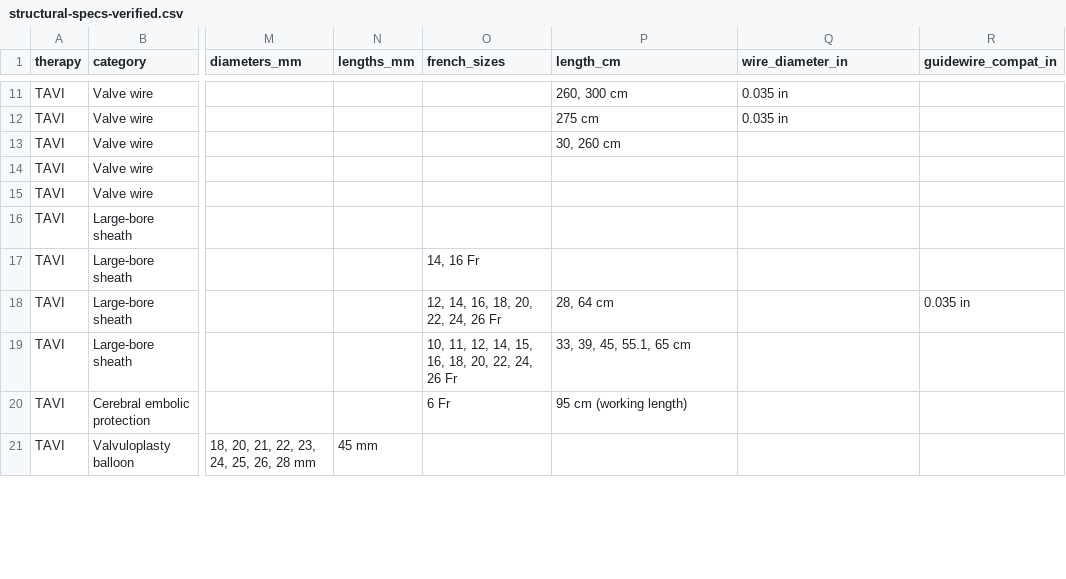
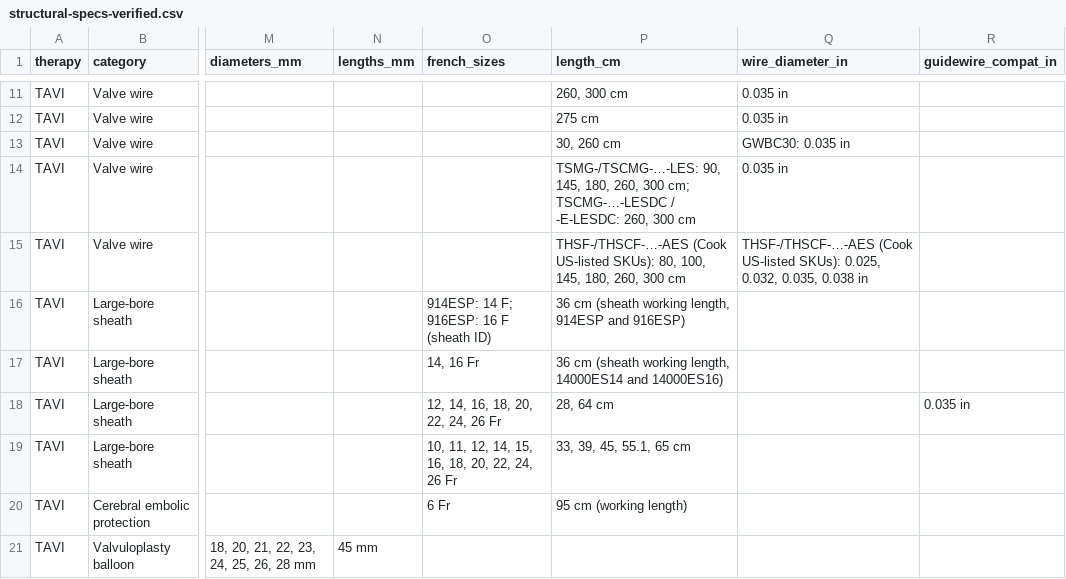
Before and after one commit to jeffmcd83/structural-compare, a CSV file: structural-specs-verified.csv, drawn as a sheet; only a part is shown, gaps mark what is left out; the diff covers the shown part only; the diff names each change by its address in the sheet, - before the commit and + after, or states it on an @@ line.

```diff
--- a/structural-specs-verified.csv
+++ b/structural-specs-verified.csv
-Q13 (wire_diameter_in): (empty)
+Q13 (wire_diameter_in): GWBC30: 0.035 in
-P14 (length_cm): (empty)
+P14 (length_cm): TSMG-/TSCMG-…-LES: 90, 145, 180, 260, 300 cm; TSCMG-…-LESDC / -E-LESDC: 260, 300 cm
-Q14 (wire_diameter_in): (empty)
+Q14 (wire_diameter_in): 0.035 in
-P15 (length_cm): (empty)
+P15 (length_cm): THSF-/THSCF-…-AES (Cook US-listed SKUs): 80, 100, 145, 180, 260, 300 cm
-Q15 (wire_diameter_in): (empty)
+Q15 (wire_diameter_in): THSF-/THSCF-…-AES (Cook US-listed SKUs): 0.025, 0.032, 0.035, 0.038 in
-O16 (french_sizes): (empty)
+O16 (french_sizes): 914ESP: 14 F; 916ESP: 16 F (sheath ID)
-P16 (length_cm): (empty)
+P16 (length_cm): 36 cm (sheath working length, 914ESP and 916ESP)
-P17 (length_cm): (empty)
+P17 (length_cm): 36 cm (sheath working length, 14000ES14 and 14000ES16)
```
Also changed, not shown: 7 edited cells elsewhere in this file, 23 other files.
